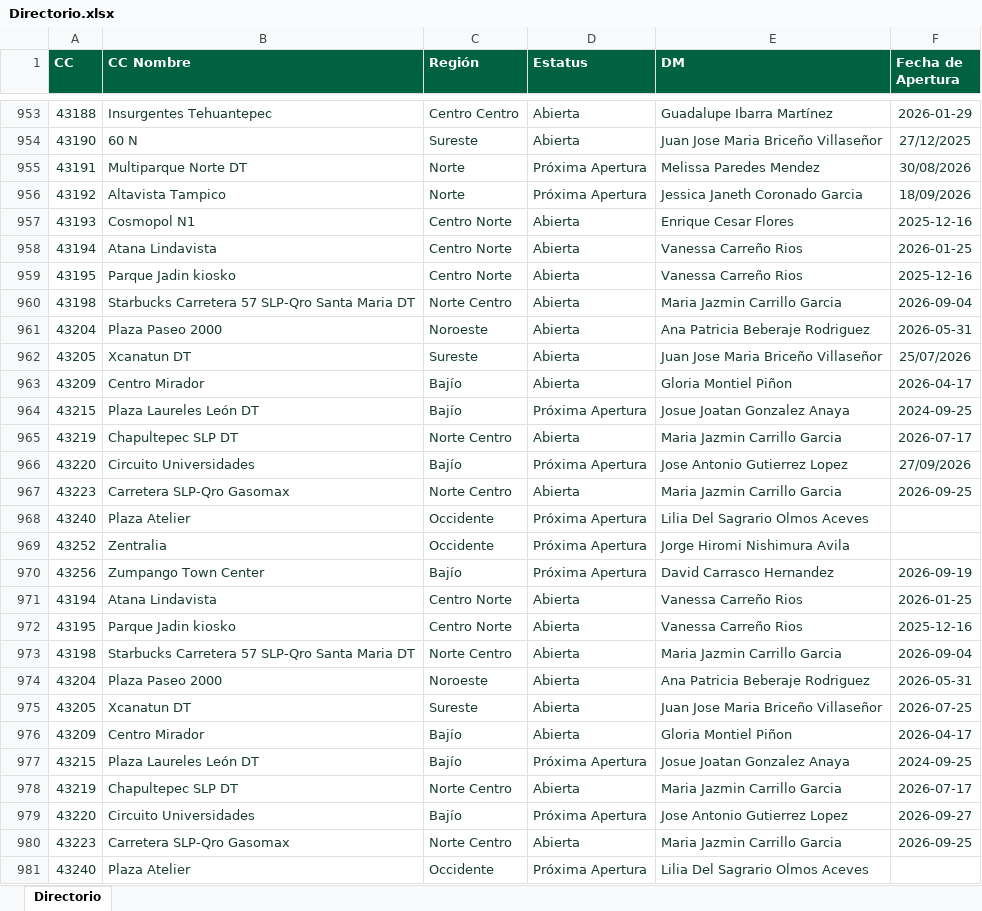
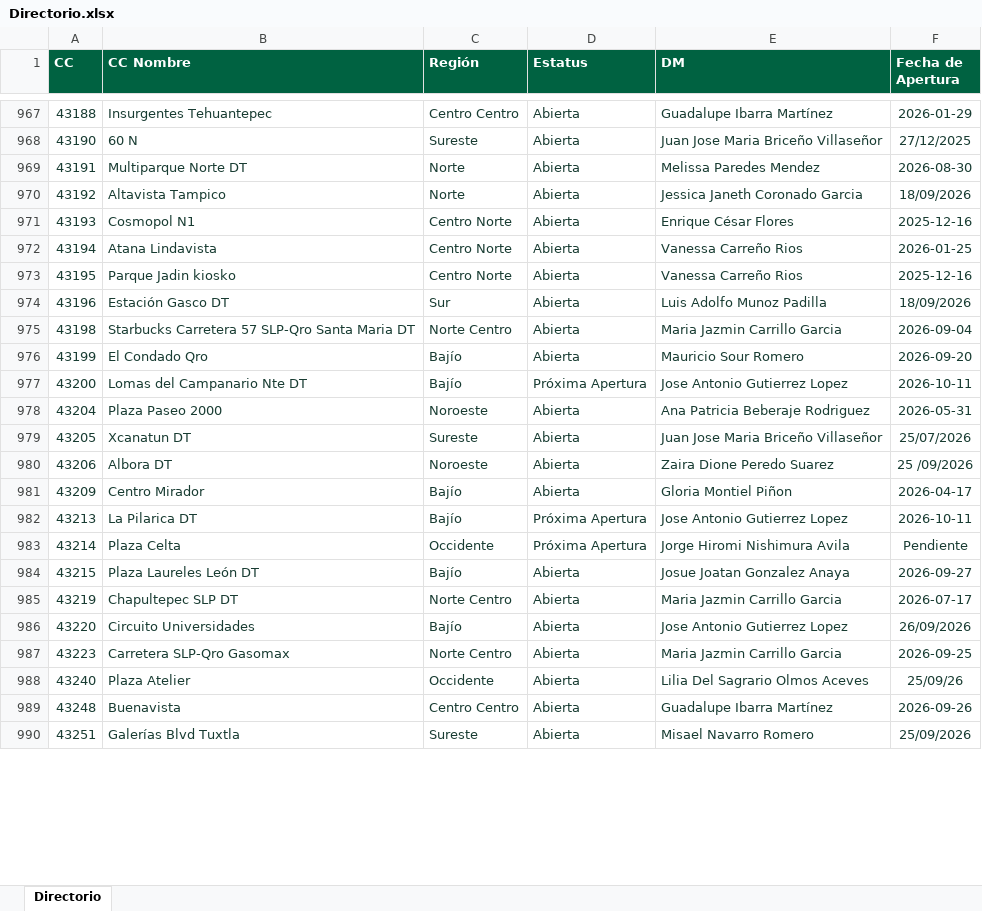
Before and after one commit to sbx-mex/Partner_Hub, an Excel workbook: data/Directorio.xlsx, sheet Directorio, drawn as a sheet; only a part is shown, gaps mark what is left out; values as stored, in another font and other column widths than the file's, no borders; table styles not drawn; removed rows and columns are numbered as before the commit, all else as after; the diff covers the shown part only; the diff names each change by its address in the sheet, - before the commit and + after, or states it on an @@ line.

```diff
--- a/data/Directorio.xlsx (sheet Directorio)
+++ b/data/Directorio.xlsx (sheet Directorio)
-D969:D970 (Estatus): Próxima Apertura
+D969:D970 (Estatus): Abierta
-F969 (Fecha de Apertura): 30/08/2026
+F969 (Fecha de Apertura): 2026-08-30
-E971 (DM): Enrique Cesar Flores
+E971 (DM): Enrique César Flores
+row 974: 43196 | Estación Gasco DT | Sur | Abierta | Luis Adolfo Munoz Padilla | 18/09/2026
+row 976: 43199 | El Condado Qro | Bajío | Abierta | Mauricio Sour Romero | 2026-09-20
+row 977: 43200 | Lomas del Campanario Nte DT | Bajío | Próxima Apertura | Jose Antonio Gutierrez Lopez | 2026-10-11
+row 980: 43206 | Albora DT | Noroeste | Abierta | Zaira Dione Peredo Suarez | 25 /09/2026
+row 982: 43213 | La Pilarica DT | Bajío | Próxima Apertura | Jose Antonio Gutierrez Lopez | 2026-10-11
+row 983: 43214 | Plaza Celta | Occidente | Próxima Apertura | Jorge Hiromi Nishimura Avila | Pendiente
-D984 (Estatus): Próxima Apertura
+D984 (Estatus): Abierta
-F984 (Fecha de Apertura): 2024-09-25
+F984 (Fecha de Apertura): 2026-09-27
-D986 (Estatus): Próxima Apertura
+D986 (Estatus): Abierta
-F986 (Fecha de Apertura): 27/09/2026
+F986 (Fecha de Apertura): 26/09/2026
-D988 (Estatus): Próxima Apertura
+D988 (Estatus): Abierta
-F988 (Fecha de Apertura): (empty)
+F988 (Fecha de Apertura): 25/09/26
-row 969: 43252 | Zentralia | Occidente | Próxima Apertura | Jorge Hiromi Nishimura Avila
-row 970: 43256 | Zumpango Town Center | Bajío | Próxima Apertura | David Carrasco Hernandez | 2026-09-19
-row 971: 43194 | Atana Lindavista | Centro Norte | Abierta | Vanessa Carreño Rios | 2026-01-25
-row 972: 43195 | Parque Jadin kiosko | Centro Norte | Abierta | Vanessa Carreño Rios | 2025-12-16
-row 973: 43198 | Starbucks Carretera 57 SLP-Qro Santa Maria DT | Norte Centro | Abierta | Maria Jazmin Carrillo Garcia | 2026-09-04
-row 974: 43204 | Plaza Paseo 2000 | Noroeste | Abierta | Ana Patricia Beberaje Rodriguez | 2026-05-31
-row 975: 43205 | Xcanatun DT | Sureste | Abierta | Juan Jose Maria Briceño Villaseñor | 2026-07-25
-row 976: 43209 | Centro Mirador | Bajío | Abierta | Gloria Montiel Piñon | 2026-04-17
-row 977: 43215 | Plaza Laureles León DT | Bajío | Próxima Apertura | Josue Joatan Gonzalez Anaya | 2024-09-25
-row 978: 43219 | Chapultepec SLP DT | Norte Centro | Abierta | Maria Jazmin Carrillo Garcia | 2026-07-17
-row 979: 43220 | Circuito Universidades | Bajío | Próxima Apertura | Jose Antonio Gutierrez Lopez | 2026-09-27
-row 980: 43223 | Carretera SLP-Qro Gasomax | Norte Centro | Abierta | Maria Jazmin Carrillo Garcia | 2026-09-25
-row 981: 43240 | Plaza Atelier | Occidente | Próxima Apertura | Lilia Del Sagrario Olmos Aceves
+row 989: 43248 | Buenavista | Centro Centro | Abierta | Guadalupe Ibarra Martínez | 2026-09-26
+row 990: 43251 | Galerías Blvd Tuxtla | Sureste | Abierta | Misael Navarro Romero | 25/09/2026
```
Also changed, not shown: 16 added rows and 33 edited cells elsewhere in this sheet, 1 other file.
